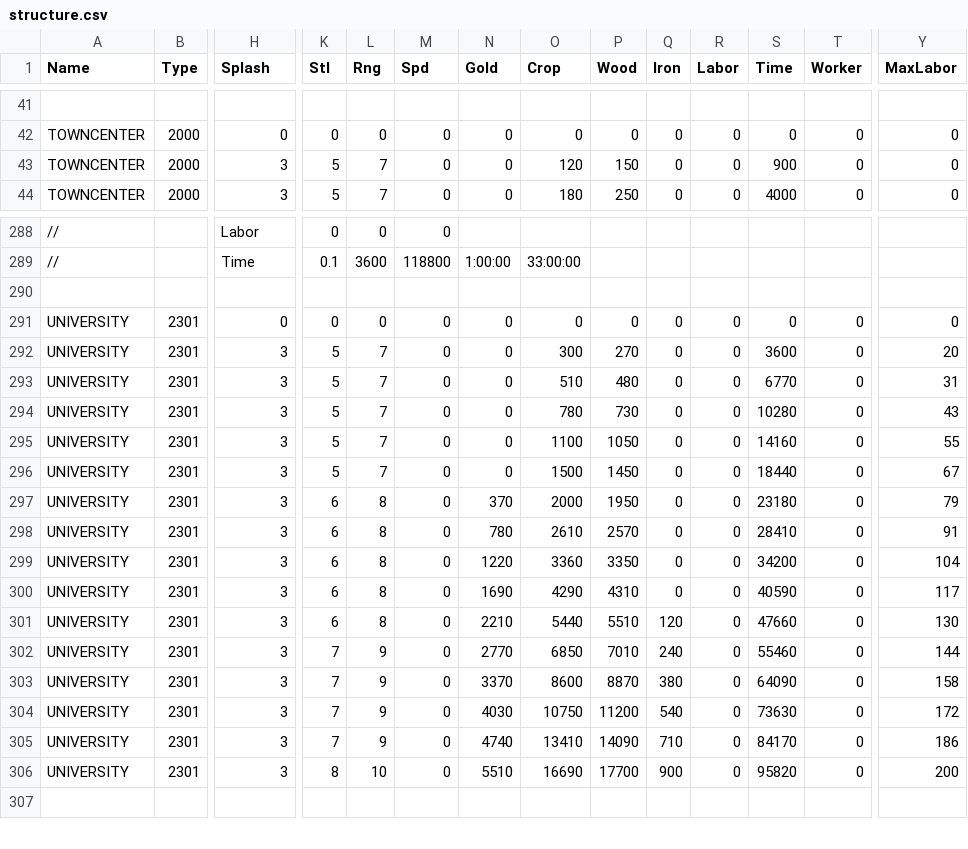
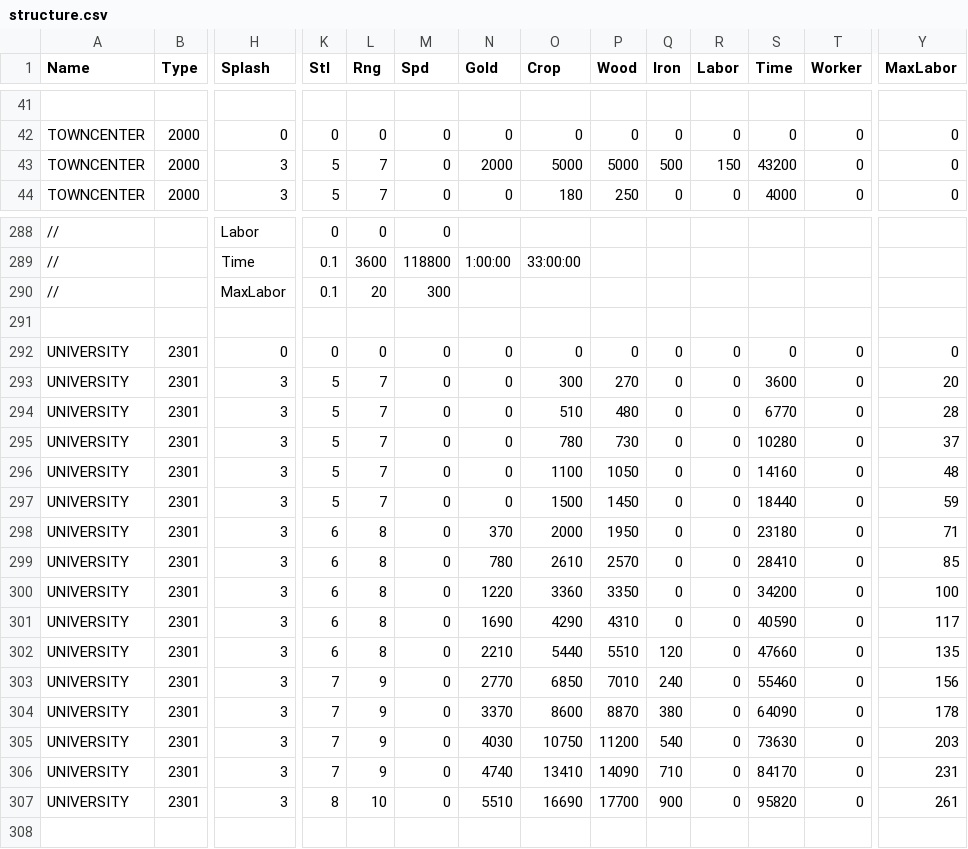
Before and after one commit to giulianob/tribalhero, a CSV file: conf/csv/structure.csv, drawn as a sheet; only a part is shown, gaps mark what is left out; addresses are those after the commit; rows hold the shown columns only; the diff names each change by its address in the sheet, - before the commit and + after, or states it on an @@ line.

Commit message:
Resource cost for new city is set to 2000 gold 5000 wood 5000 crop and 500 iron, 150 worker and 12 hrs. increased max labor for university to 261 max.

```diff
--- a/conf/csv/structure.csv
+++ b/conf/csv/structure.csv
-N43 (Gold): 0
+N43 (Gold): 2000
-O43 (Crop): 120
+O43 (Crop): 5000
-P43 (Wood): 150
+P43 (Wood): 5000
-Q43 (Iron): 0
+Q43 (Iron): 500
-R43 (Labor): 0
+R43 (Labor): 150
-S43 (Time): 900
+S43 (Time): 43200
+row 290: // |  | MaxLabor | 0.1 | 20 | 300
-Y294 (MaxLabor): 31
+Y294 (MaxLabor): 28
-Y295 (MaxLabor): 43
+Y295 (MaxLabor): 37
-Y296 (MaxLabor): 55
+Y296 (MaxLabor): 48
-Y297 (MaxLabor): 67
+Y297 (MaxLabor): 59
-Y298 (MaxLabor): 79
+Y298 (MaxLabor): 71
-Y299 (MaxLabor): 91
+Y299 (MaxLabor): 85
-Y300 (MaxLabor): 104
+Y300 (MaxLabor): 100
-Y302 (MaxLabor): 130
+Y302 (MaxLabor): 135
-Y303 (MaxLabor): 144
+Y303 (MaxLabor): 156
-Y304 (MaxLabor): 158
+Y304 (MaxLabor): 178
-Y305 (MaxLabor): 172
+Y305 (MaxLabor): 203
-Y306 (MaxLabor): 186
+Y306 (MaxLabor): 231
-Y307 (MaxLabor): 200
+Y307 (MaxLabor): 261
```
